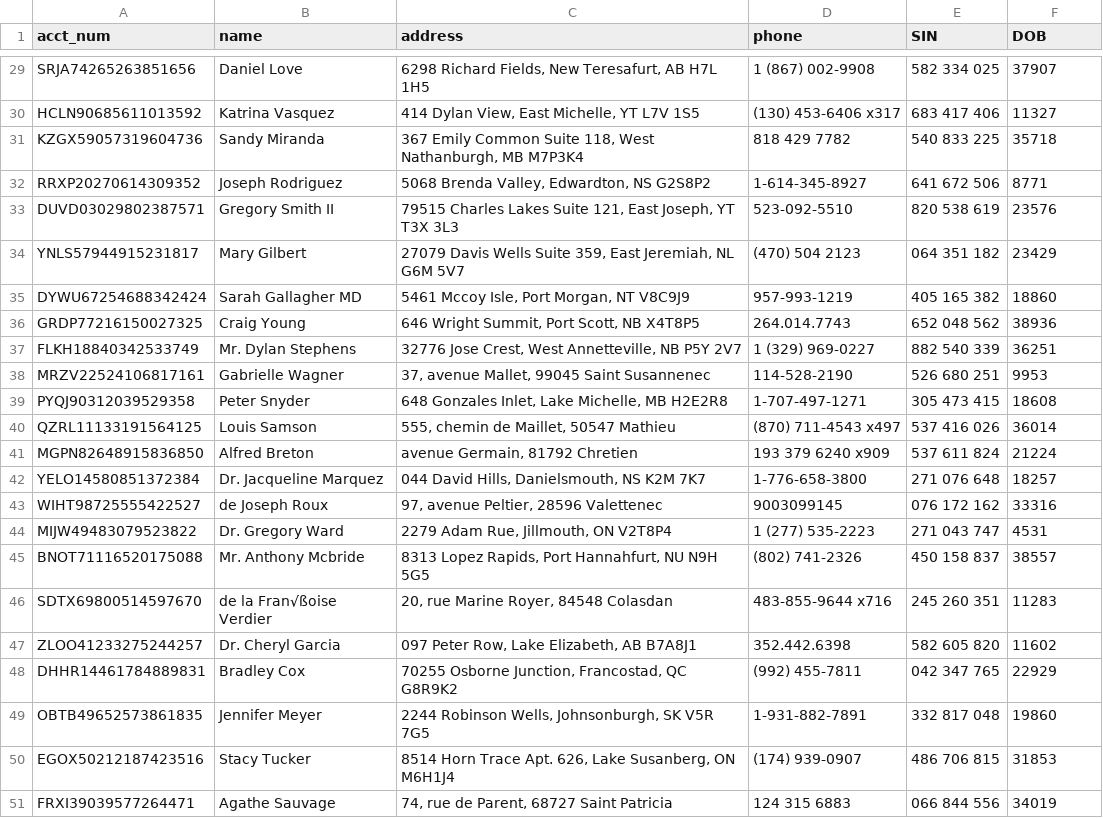
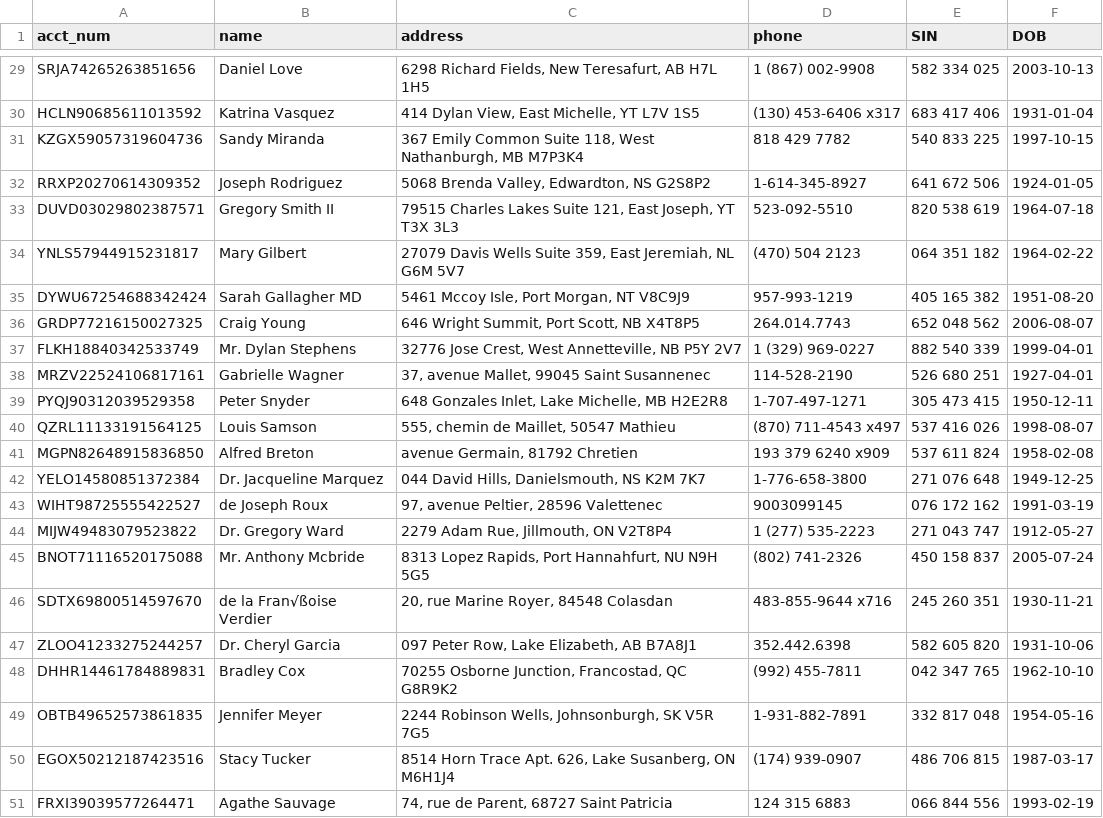
Before and after one commit to alfl/proofzero_sdk, a CSV file: data_2.csv, drawn as a sheet; only a part is shown, gaps mark what is left out; the diff covers the shown part only; the diff names each change by its address in the sheet, - before the commit and + after, or states it on an @@ line.

```diff
--- a/data_2.csv
+++ b/data_2.csv
-F29 (DOB): 37907
+F29 (DOB): 2003-10-13
-F30 (DOB): 11327
+F30 (DOB): 1931-01-04
-F31 (DOB): 35718
+F31 (DOB): 1997-10-15
-F32 (DOB): 8771
+F32 (DOB): 1924-01-05
-F33 (DOB): 23576
+F33 (DOB): 1964-07-18
-F34 (DOB): 23429
+F34 (DOB): 1964-02-22
-F35 (DOB): 18860
+F35 (DOB): 1951-08-20
-F36 (DOB): 38936
+F36 (DOB): 2006-08-07
-F37 (DOB): 36251
+F37 (DOB): 1999-04-01
-F38 (DOB): 9953
+F38 (DOB): 1927-04-01
-F39 (DOB): 18608
+F39 (DOB): 1950-12-11
-F40 (DOB): 36014
+F40 (DOB): 1998-08-07
-F41 (DOB): 21224
+F41 (DOB): 1958-02-08
-F42 (DOB): 18257
+F42 (DOB): 1949-12-25
-F43 (DOB): 33316
+F43 (DOB): 1991-03-19
-F44 (DOB): 4531
+F44 (DOB): 1912-05-27
-F45 (DOB): 38557
+F45 (DOB): 2005-07-24
-F46 (DOB): 11283
+F46 (DOB): 1930-11-21
-F47 (DOB): 11602
+F47 (DOB): 1931-10-06
-F48 (DOB): 22929
+F48 (DOB): 1962-10-10
-F49 (DOB): 19860
+F49 (DOB): 1954-05-16
-F50 (DOB): 31853
+F50 (DOB): 1987-03-17
-F51 (DOB): 34019
+F51 (DOB): 1993-02-19
```
Also changed, not shown: 27 edited cells elsewhere in this file, 9 other files.
